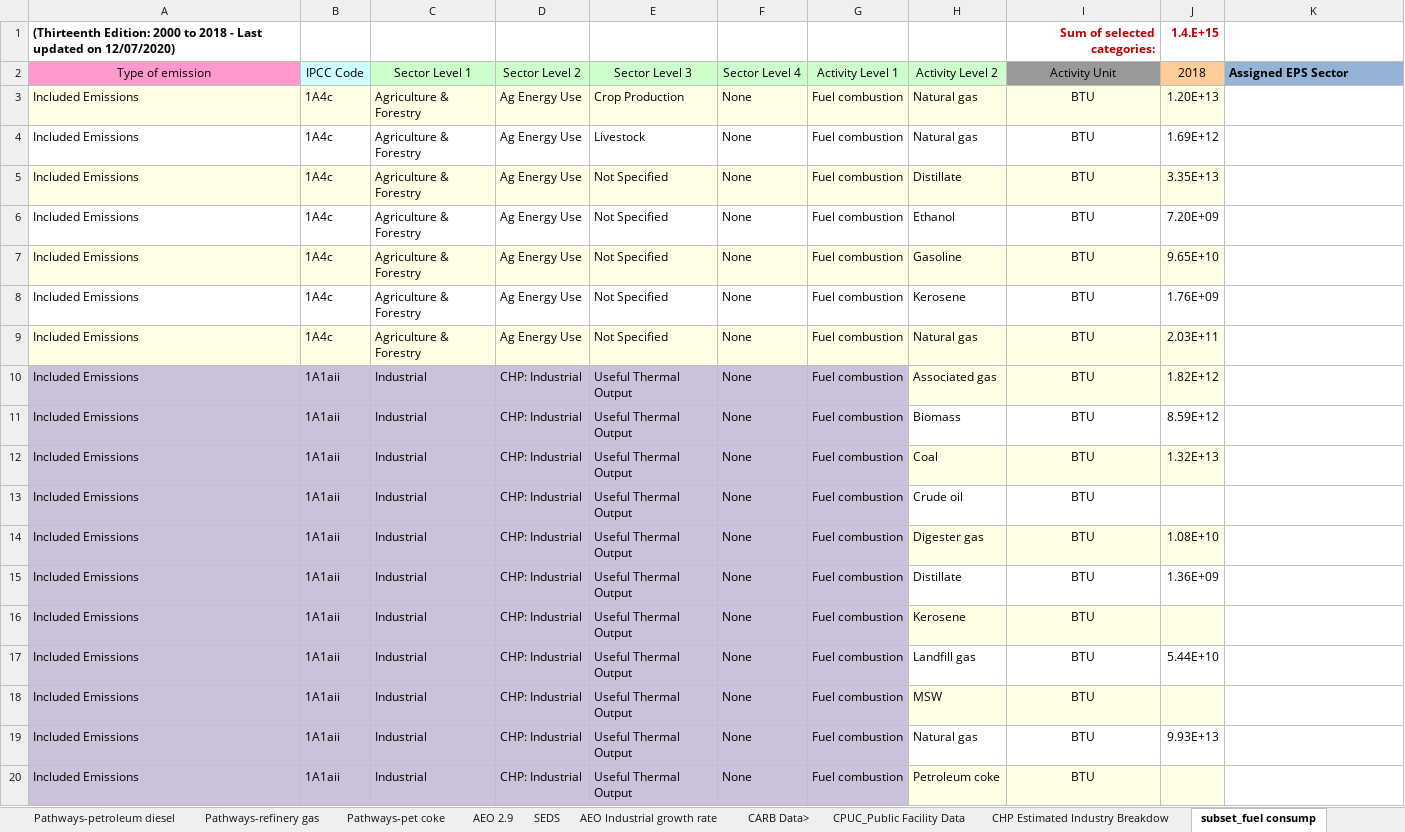
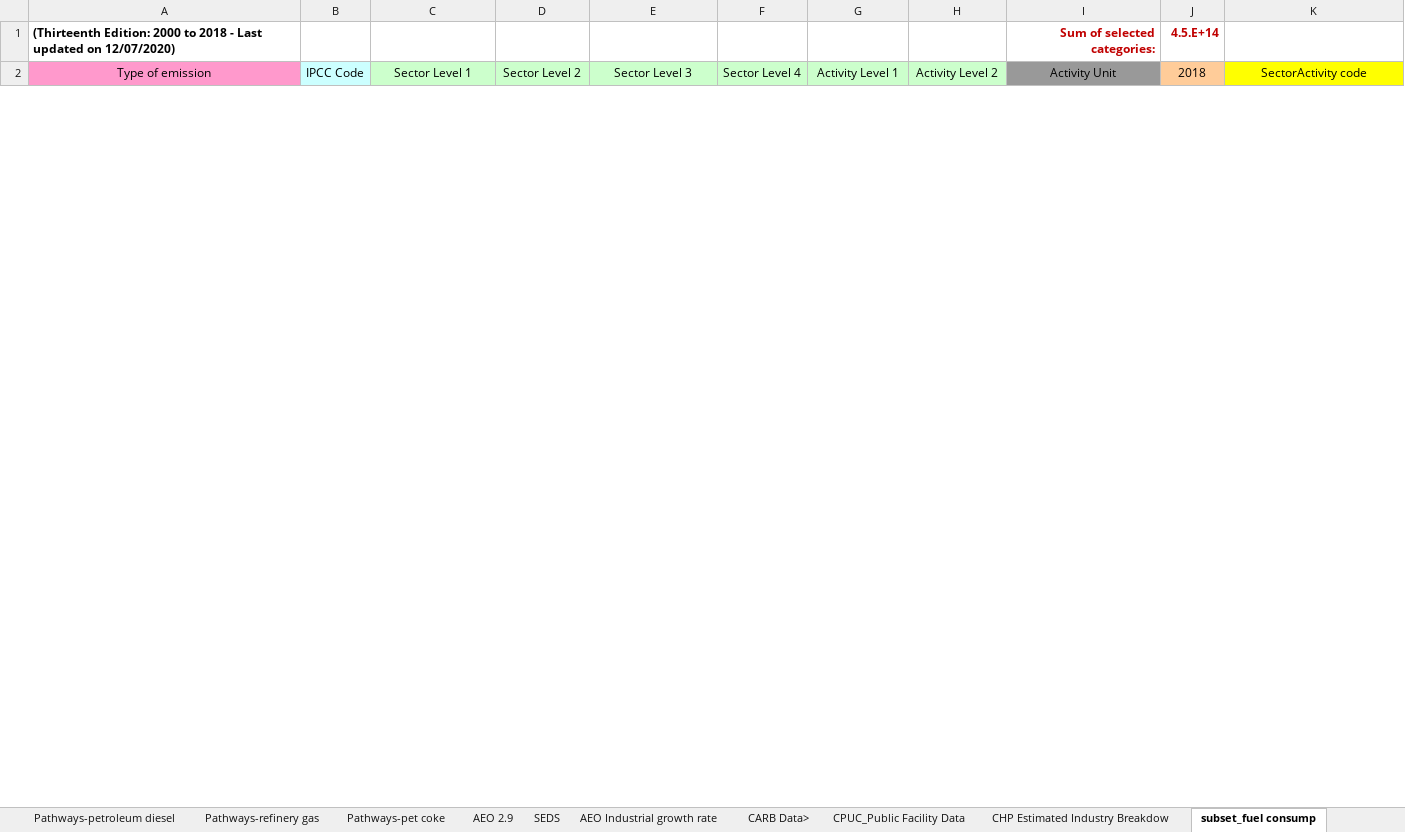
Before and after one commit to EnergyInnovation/eps-california, an Excel workbook: InputData/indst/BIFUbC/BAU Industrial Fuel Use before CCS.xlsx, sheet subset_fuel consump, drawn as a sheet; only a part is shown; values as stored, in another font and other column widths than the file's, no borders; the diff covers the shown part only; the diff names each change by its address in the sheet, - before the commit and + after, or states it on an @@ line.

```diff
--- a/InputData/indst/BIFUbC/BAU Industrial Fuel Use before CCS.xlsx (sheet subset_fuel consump)
+++ b/InputData/indst/BIFUbC/BAU Industrial Fuel Use before CCS.xlsx (sheet subset_fuel consump)
-J1: 1.4.E+15
+J1: 4.5.E+14
-K2: Assigned EPS Sector
+K2: SectorActivity code
@@ K2 fill: #95B3D7 → #FFFF00, bold: on → off, alignment: left → center @@
-row 3: Included Emissions | 1A4c | Agriculture & Forestry | Ag Energy Use | Crop Production | None | Fuel combustion | Natural gas | BTU | 1.20E+13
-row 4: Included Emissions | 1A4c | Agriculture & Forestry | Ag Energy Use | Livestock | None | Fuel combustion | Natural gas | BTU | 1.69E+12
-row 5: Included Emissions | 1A4c | Agriculture & Forestry | Ag Energy Use | Not Specified | None | Fuel combustion | Distillate | BTU | 3.35E+13
-row 6: Included Emissions | 1A4c | Agriculture & Forestry | Ag Energy Use | Not Specified | None | Fuel combustion | Ethanol | BTU | 7.20E+09
-row 7: Included Emissions | 1A4c | Agriculture & Forestry | Ag Energy Use | Not Specified | None | Fuel combustion | Gasoline | BTU | 9.65E+10
-row 8: Included Emissions | 1A4c | Agriculture & Forestry | Ag Energy Use | Not Specified | None | Fuel combustion | Kerosene | BTU | 1.76E+09
-row 9: Included Emissions | 1A4c | Agriculture & Forestry | Ag Energy Use | Not Specified | None | Fuel combustion | Natural gas | BTU | 2.03E+11
-row 10: Included Emissions | 1A1aii | Industrial | CHP: Industrial | Useful Thermal Output | None | Fuel combustion | Associated gas | BTU | 1.82E+12
-row 11: Included Emissions | 1A1aii | Industrial | CHP: Industrial | Useful Thermal Output | None | Fuel combustion | Biomass | BTU | 8.59E+12
-row 12: Included Emissions | 1A1aii | Industrial | CHP: Industrial | Useful Thermal Output | None | Fuel combustion | Coal | BTU | 1.32E+13
-row 13: Included Emissions | 1A1aii | Industrial | CHP: Industrial | Useful Thermal Output | None | Fuel combustion | Crude oil | BTU
-row 14: Included Emissions | 1A1aii | Industrial | CHP: Industrial | Useful Thermal Output | None | Fuel combustion | Digester gas | BTU | 1.08E+10
-row 15: Included Emissions | 1A1aii | Industrial | CHP: Industrial | Useful Thermal Output | None | Fuel combustion | Distillate | BTU | 1.36E+09
-row 16: Included Emissions | 1A1aii | Industrial | CHP: Industrial | Useful Thermal Output | None | Fuel combustion | Kerosene | BTU
-row 17: Included Emissions | 1A1aii | Industrial | CHP: Industrial | Useful Thermal Output | None | Fuel combustion | Landfill gas | BTU | 5.44E+10
-row 18: Included Emissions | 1A1aii | Industrial | CHP: Industrial | Useful Thermal Output | None | Fuel combustion | MSW | BTU
-row 19: Included Emissions | 1A1aii | Industrial | CHP: Industrial | Useful Thermal Output | None | Fuel combustion | Natural gas | BTU | 9.93E+13
-row 20: Included Emissions | 1A1aii | Industrial | CHP: Industrial | Useful Thermal Output | None | Fuel combustion | Petroleum coke | BTU
```
Also changed, not shown: 64 removed rows, 12 edited cells and cell formats elsewhere in this sheet, sheet Summary_carb_combusted, hidden cells.
